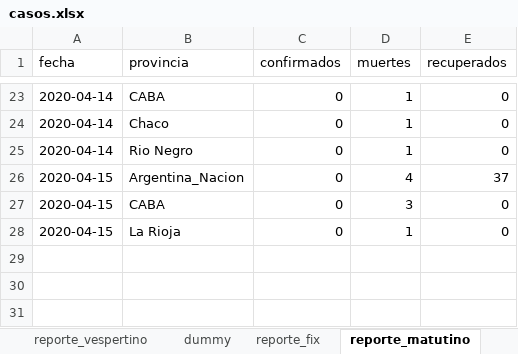
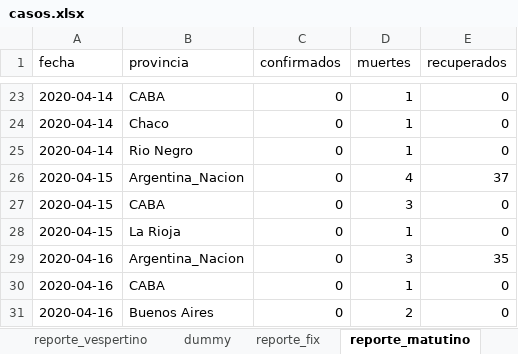
Before and after one commit to felixlapalma/covid19-argentina-viz, an Excel workbook: data/casos.xlsx, sheet reporte_matutino, drawn as a sheet; only a part is shown, gaps mark what is left out; values as stored, in another font and other column widths than the file's, no borders; the diff names each change by its address in the sheet, - before the commit and + after, or states it on an @@ line.

```diff
--- a/data/casos.xlsx (sheet reporte_matutino)
+++ b/data/casos.xlsx (sheet reporte_matutino)
+row 29: 2020-04-16 | Argentina_Nacion | 0 | 3 | 35
+row 30: 2020-04-16 | CABA | 0 | 1 | 0
+row 31: 2020-04-16 | Buenos Aires | 0 | 2 | 0
```
Also changed, not shown: sheet reporte_vespertino, 2 other files.
